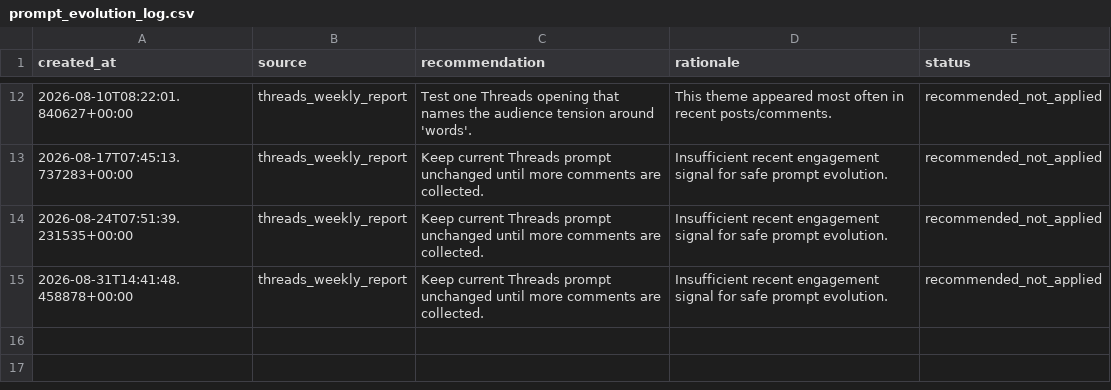
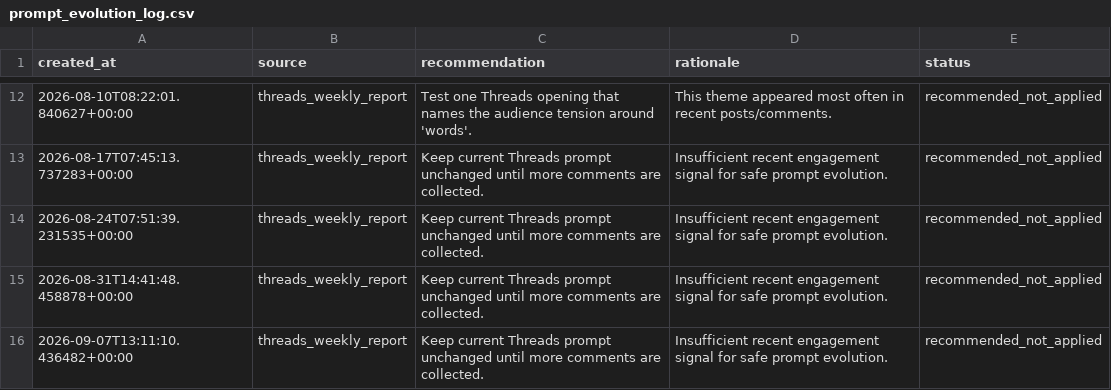
Before and after one commit to ValerieQA/clarity-lab-pipeline, a CSV file: data/prompt_evolution_log.csv, drawn as a sheet; only a part is shown, gaps mark what is left out.

Commit message:
📊 Weekly Threads report: 2026-09-07

```diff
--- a/data/prompt_evolution_log.csv
+++ b/data/prompt_evolution_log.csv
@@ -15 +15,2 @@ created_at,source,recommendation,rationale,status
 2026-08-31T14:41:48.458878+00:00,threads_weekly_report,Keep current Threads prompt unchanged until more comments are collected.,Insufficient recent engagement signal for safe prompt evolution.,recommended_not_applied
+2026-09-07T13:11:10.436482+00:00,threads_weekly_report,Keep current Threads prompt unchanged until more comments are collected.,Insufficient recent engagement signal for safe prompt evolution.,recommended_not_applied
```
Also changed, not shown: 1 other file.
